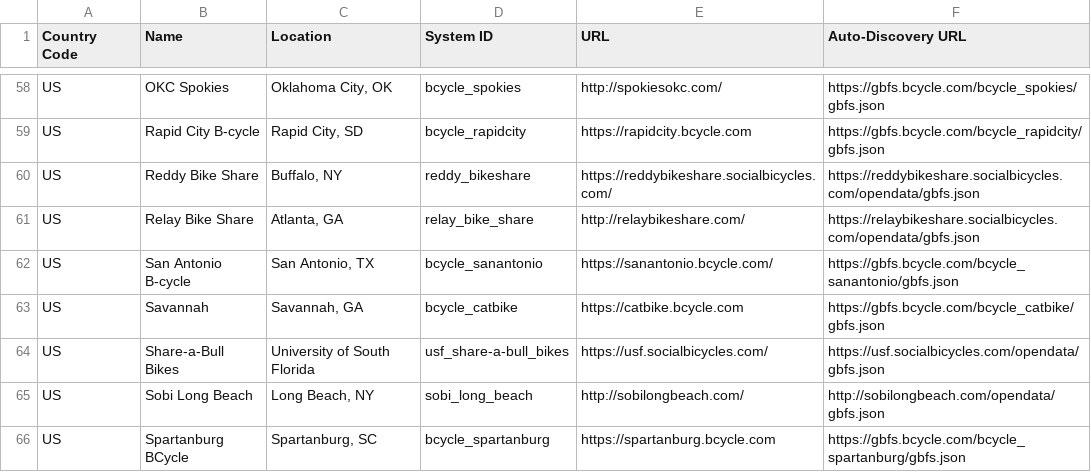
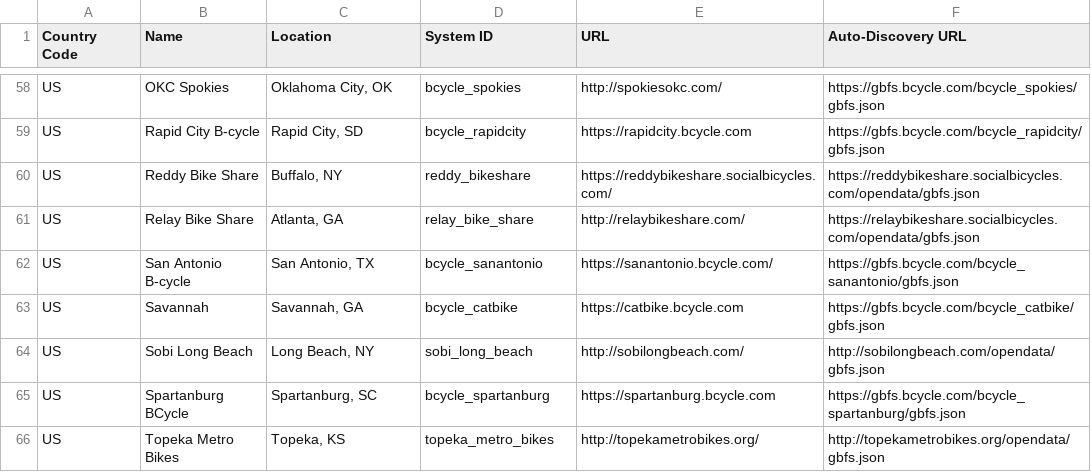
Before and after one commit to MobilityData/gbfs, a CSV file: systems.csv, drawn as a sheet; only a part is shown, gaps mark what is left out; the shorter side is filled out with more unchanged rows.

Commit message:
Remove USF Share-A-Bull feed
USF Share-A-Bull bikeshare has been merged into Coast Bike Share, so the Share-A-Bull bikes are now available via the Coast Bike Share GBFS feed.  The Share-A-Bull GBFS feed is now empty.

```diff
--- a/systems.csv
+++ b/systems.csv
@@ -63,3 +63,2 @@ US,San Antonio B-cycle,"San Antonio, TX",bcycle_sanantonio,https://sanantonio.bc
 US,Savannah,"Savannah, GA",bcycle_catbike,https://catbike.bcycle.com,https://gbfs.bcycle.com/bcycle_catbike/gbfs.json
-US,Share-a-Bull Bikes,University of South Florida,usf_share-a-bull_bikes,https://usf.socialbicycles.com/,https://usf.socialbicycles.com/opendata/gbfs.json
 US,Sobi Long Beach,"Long Beach, NY",sobi_long_beach,http://sobilongbeach.com/,http://sobilongbeach.com/opendata/gbfs.json
```
